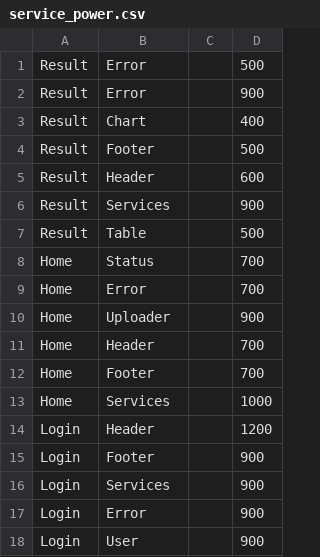
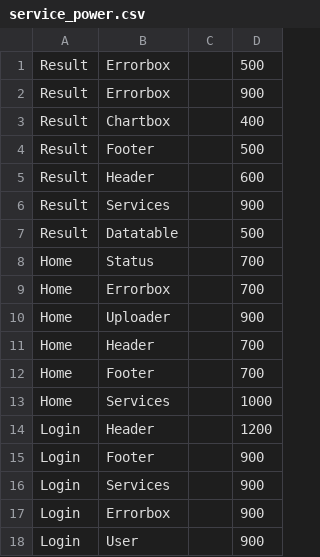
Before and after one commit to jayakrishnanss/project-chart, a CSV file: data/service_power.csv, drawn as a sheet.

```diff
--- a/data/service_power.csv
+++ b/data/service_power.csv
@@ -1,4 +1,4 @@
-Result,Error,,500
-Result,Error,,900
-Result,Chart,,400
+Result,Errorbox,,500
+Result,Errorbox,,900
+Result,Chartbox,,400
 Result,Footer,,500
@@ -6,5 +6,5 @@ Result,Header,,600
 Result,Services,,900
-Result,Table,,500
+Result,Datatable,,500
 Home,Status,,700
-Home,Error,,700
+Home,Errorbox,,700
 Home,Uploader,,900
@@ -16,3 +16,3 @@ Login,Footer,,900
 Login,Services,,900
-Login,Error,,900
+Login,Errorbox,,900
 Login,User,,900
```
Also changed, not shown: 3 other files.
